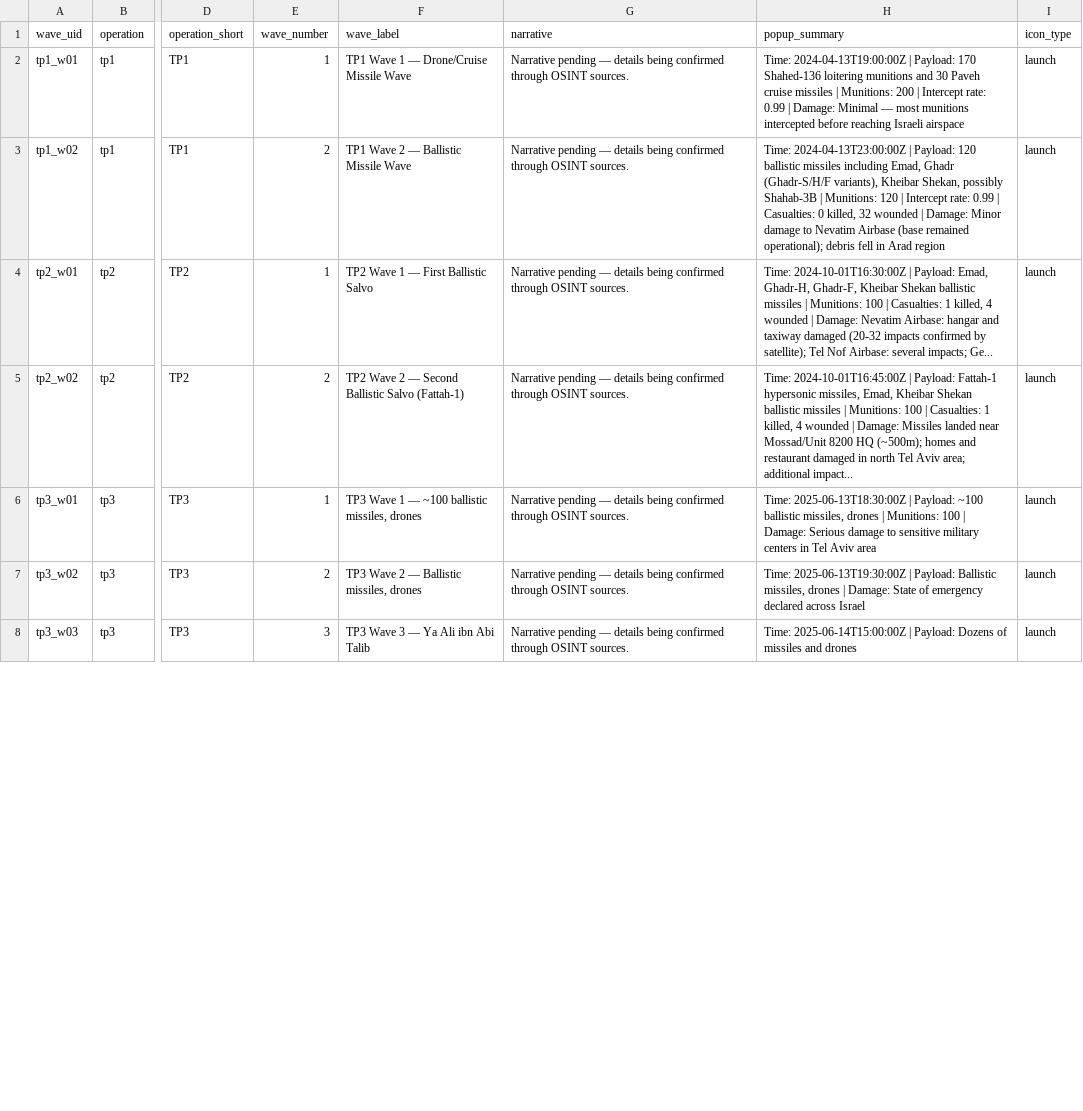
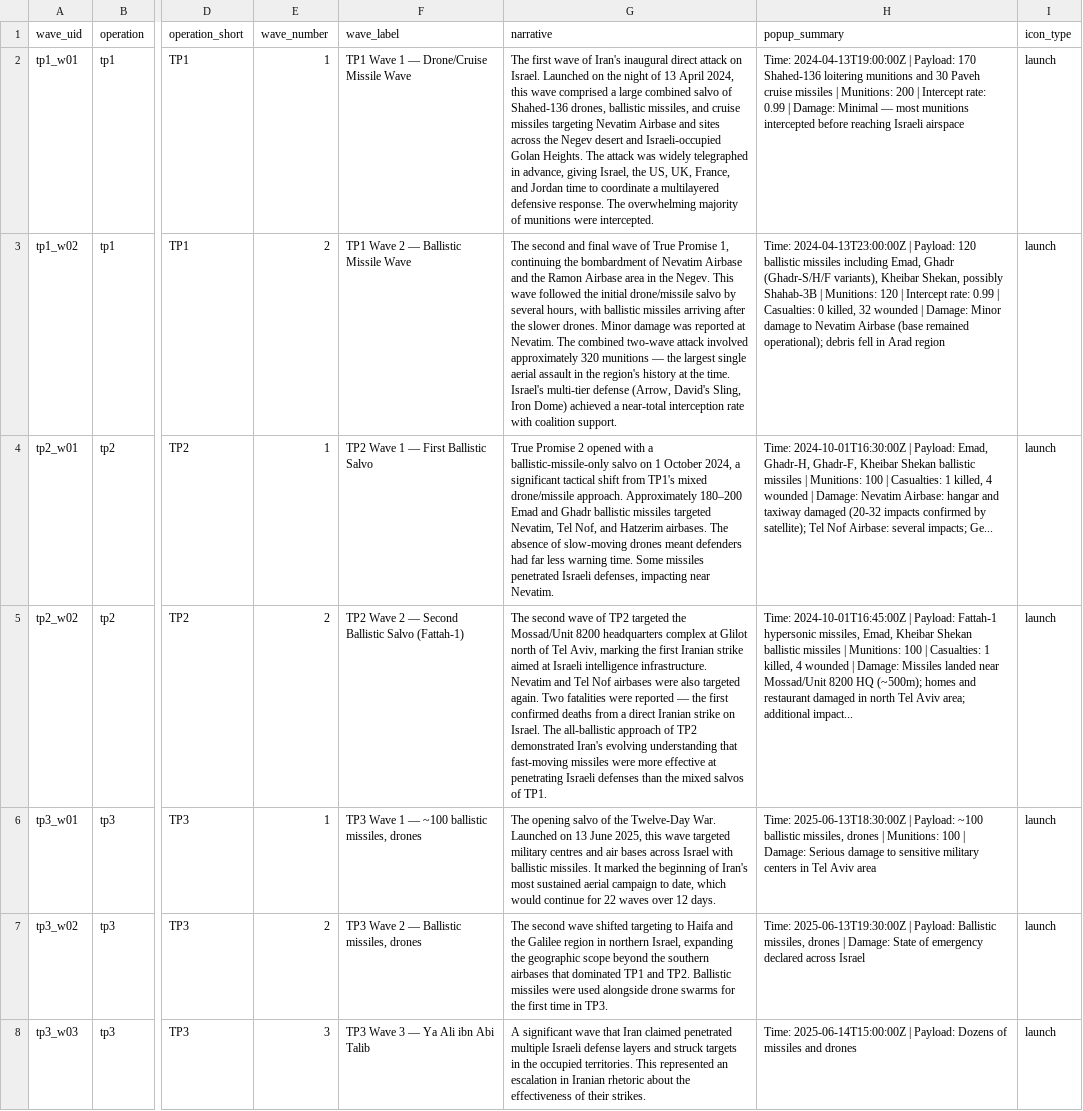
Before and after one commit to danielrosehill/Iran-Israel-War-2026-OSINT, a CSV file: exports/20260308T213514Z/arcgis/arcgis_waves.csv, drawn as a sheet; only a part is shown, gaps mark what is left out; the diff covers the shown part only; the diff names each change by its address in the sheet, - before the commit and + after, or states it on an @@ line.

```diff
--- a/exports/20260308T213514Z/arcgis/arcgis_waves.csv
+++ b/exports/20260308T213514Z/arcgis/arcgis_waves.csv
-G2 (narrative): Narrative pending — details being confirmed through OSINT sources.
+G2 (narrative): The first wave of Iran's inaugural direct attack on Israel. Launched on the night of 13 April 2024, this wave comprised a large combined salvo of Shahed-136 drones, ballistic missiles, and cruise missiles targeting Nevatim Airbase and sites across the Negev desert and Israeli-occupied Golan Heights. The attack was widely telegraphed in advance, giving Israel, the US, UK, France, and Jordan time to coordinate a multilayered defensive response. The overwhelming majority of munitions were intercepted.
-G3 (narrative): Narrative pending — details being confirmed through OSINT sources.
+G3 (narrative): The second and final wave of True Promise 1, continuing the bombardment of Nevatim Airbase and the Ramon Airbase area in the Negev. This wave followed the initial drone/missile salvo by several hours, with ballistic missiles arriving after the slower drones. Minor damage was reported at Nevatim. The combined two-wave attack involved approximately 320 munitions — the largest single aerial assault in the region's history at the time. Israel's multi-tier defense (Arrow, David's Sling, Iron Dome) achieved a near-total interception rate with coalition support.
-G4 (narrative): Narrative pending — details being confirmed through OSINT sources.
+G4 (narrative): True Promise 2 opened with a ballistic-missile-only salvo on 1 October 2024, a significant tactical shift from TP1's mixed drone/missile approach. Approximately 180–200 Emad and Ghadr ballistic missiles targeted Nevatim, Tel Nof, and Hatzerim airbases. The absence of slow-moving drones meant defenders had far less warning time. Some missiles penetrated Israeli defenses, impacting near Nevatim.
-G5 (narrative): Narrative pending — details being confirmed through OSINT sources.
+G5 (narrative): The second wave of TP2 targeted the Mossad/Unit 8200 headquarters complex at Glilot north of Tel Aviv, marking the first Iranian strike aimed at Israeli intelligence infrastructure. Nevatim and Tel Nof airbases were also targeted again. Two fatalities were reported — the first confirmed deaths from a direct Iranian strike on Israel. The all-ballistic approach of TP2 demonstrated Iran's evolving understanding that fast-moving missiles were more effective at penetrating Israeli defenses than the mixed salvos of TP1.
-G6 (narrative): Narrative pending — details being confirmed through OSINT sources.
+G6 (narrative): The opening salvo of the Twelve-Day War. Launched on 13 June 2025, this wave targeted military centres and air bases across Israel with ballistic missiles. It marked the beginning of Iran's most sustained aerial campaign to date, which would continue for 22 waves over 12 days.
-G7 (narrative): Narrative pending — details being confirmed through OSINT sources.
+G7 (narrative): The second wave shifted targeting to Haifa and the Galilee region in northern Israel, expanding the geographic scope beyond the southern airbases that dominated TP1 and TP2. Ballistic missiles were used alongside drone swarms for the first time in TP3.
-G8 (narrative): Narrative pending — details being confirmed through OSINT sources.
+G8 (narrative): A significant wave that Iran claimed penetrated multiple Israeli defense layers and struck targets in the occupied territories. This represented an escalation in Iranian rhetoric about the effectiveness of their strikes.
```
Also changed, not shown: 15 edited cells elsewhere in this file, data/data_dictionary.csv, exports/latest/arcgis/arcgis_waves.csv, 13 other files.
